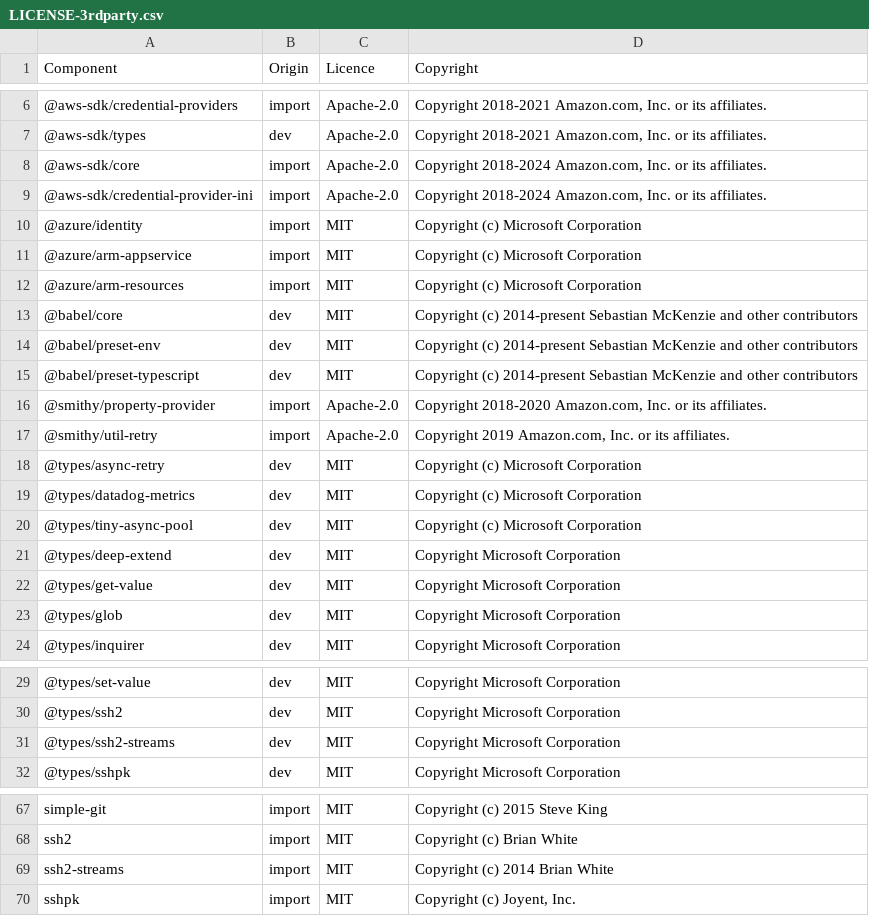
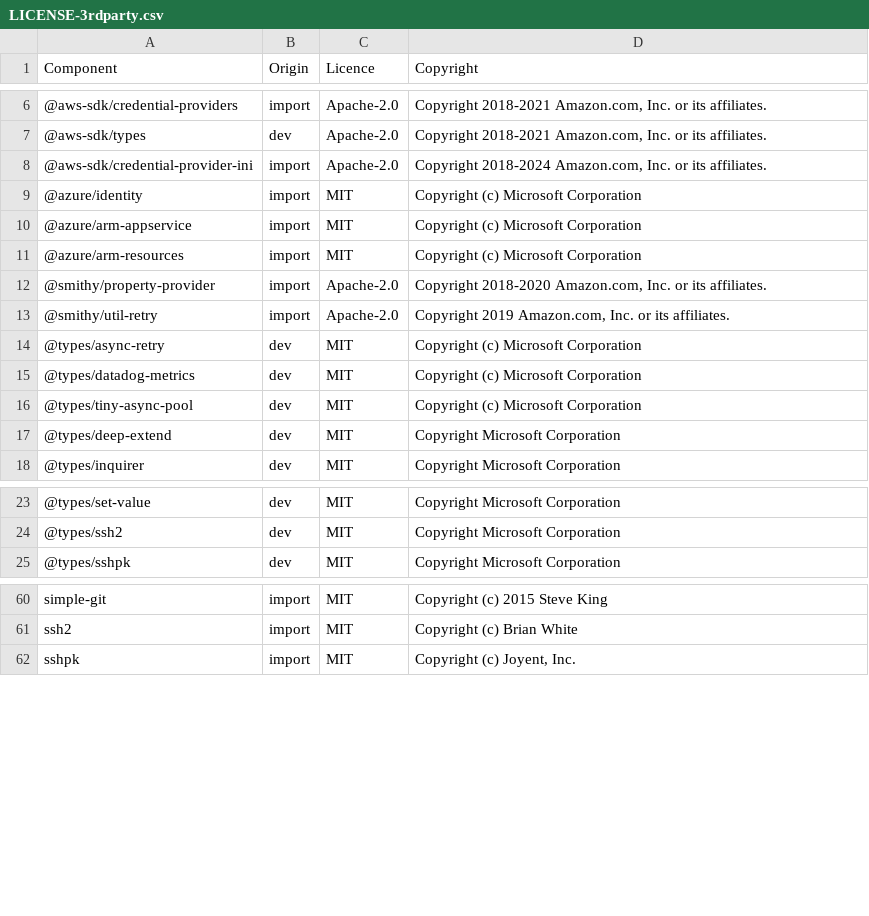
Before and after one commit to DataDog/datadog-ci, a CSV file: LICENSE-3rdparty.csv, drawn as a sheet; only a part is shown, gaps mark what is left out; the diff names each change by its address in the sheet, - before the commit and + after, or states it on an @@ line.

Commit message:
Update license

```diff
--- a/LICENSE-3rdparty.csv
+++ b/LICENSE-3rdparty.csv
-row 8: @aws-sdk/core | import | Apache-2.0 | Copyright 2018-2024 Amazon.com, Inc. or its affiliates.
-row 13: @babel/core | dev | MIT | Copyright (c) 2014-present Sebastian McKenzie and other contributors
-row 14: @babel/preset-env | dev | MIT | Copyright (c) 2014-present Sebastian McKenzie and other contributors
-row 15: @babel/preset-typescript | dev | MIT | Copyright (c) 2014-present Sebastian McKenzie and other contributors
-row 22: @types/get-value | dev | MIT | Copyright Microsoft Corporation
-row 23: @types/glob | dev | MIT | Copyright Microsoft Corporation
-row 31: @types/ssh2-streams | dev | MIT | Copyright Microsoft Corporation
-row 69: ssh2-streams | import | MIT | Copyright (c) 2014 Brian White
```
